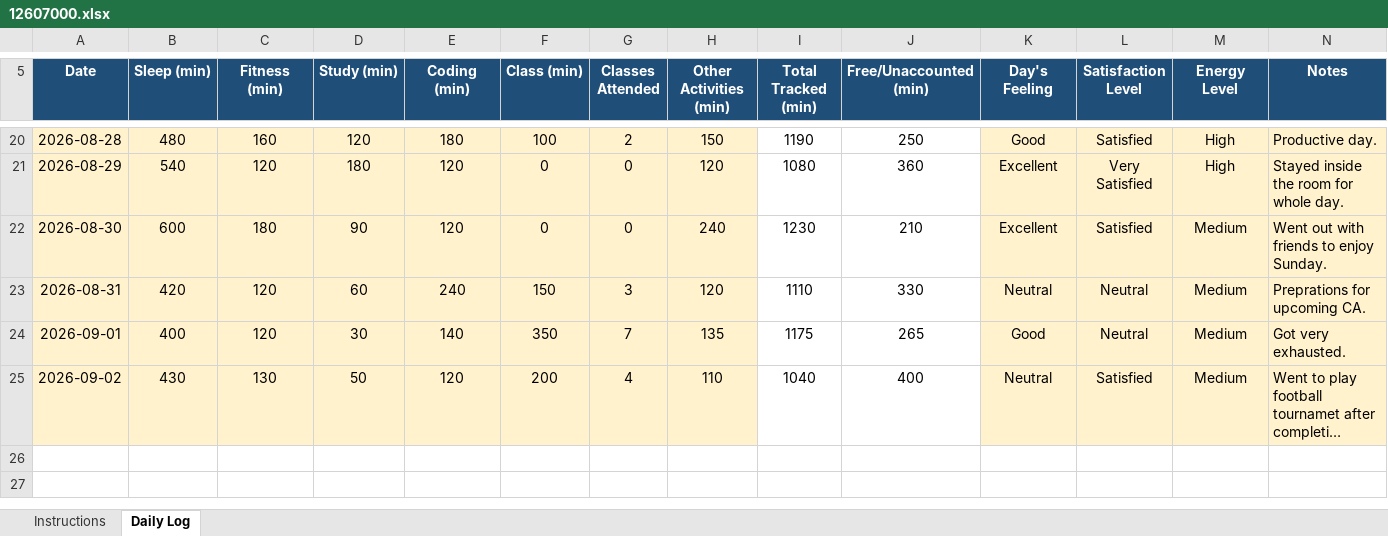
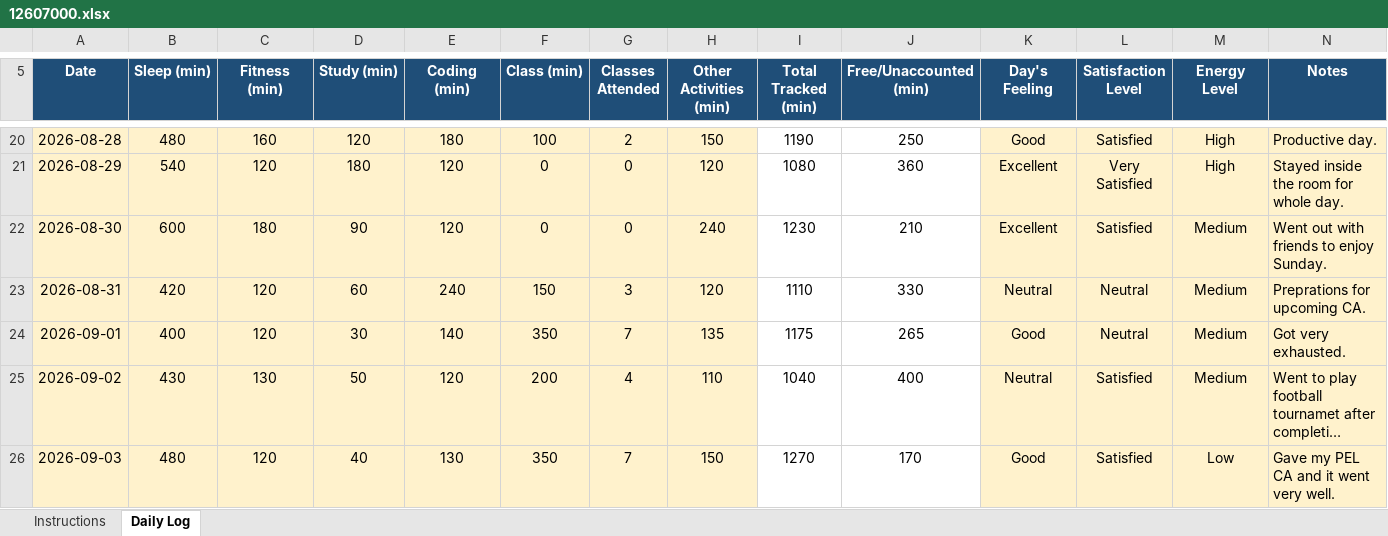
Before and after one commit to AbrarFayazBhat/12607000-Abrar-Fayaz-Bhat, an Excel workbook: 12607000.xlsx, sheet Daily Log, drawn as a sheet; only a part is shown, gaps mark what is left out; long unchanged cells end in …; values as stored, in another font and other column widths than the file's, no borders; conditional formats not drawn; the diff names each change by its address in the sheet, - before the commit and + after, or states it on an @@ line.

Commit message:
Day 17

```diff
--- a/12607000.xlsx (sheet Daily Log)
+++ b/12607000.xlsx (sheet Daily Log)
+row 26: 2026-09-03 | 480 | 120 | 40 | 130 | 350 | 7 | 150 | 1270 | 170 | Good | Satisfied | Low | Gave my PEL CA and it went very well.
```
